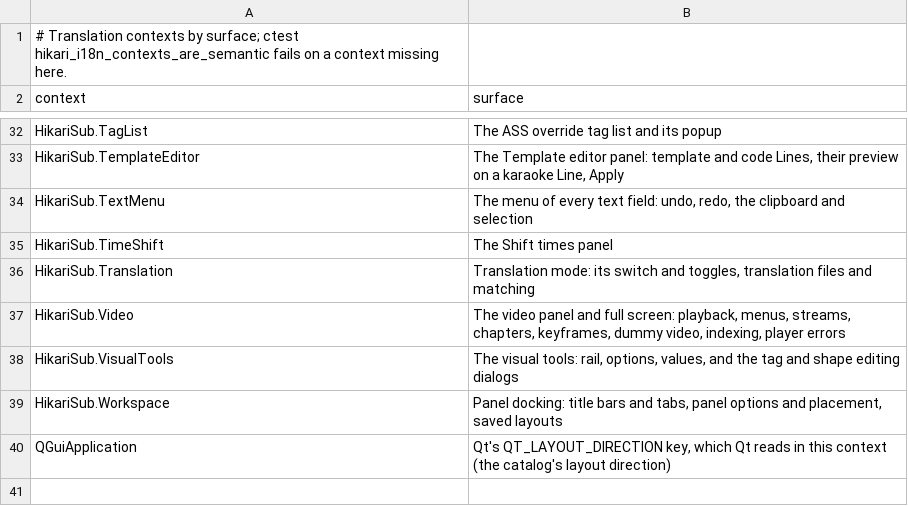
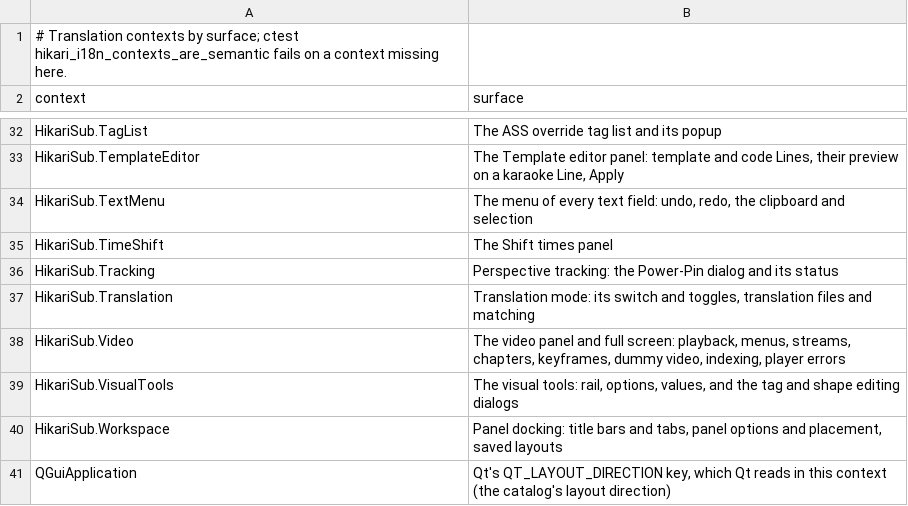
Before and after one commit to altqx/hikari, a TSV file: i18n/contexts.tsv, drawn as a sheet; only a part is shown, gaps mark what is left out; the diff names each change by its address in the sheet, - before the commit and + after, or states it on an @@ line.

Commit message:
Perspective tracking from Power-Pin data (FA13 #570)
Video › Perspective tracking… (GLOBAL_PERSPECTIVE_TRACKING, 5240, no default key) ports
arch1t3cht's Perspective-Motion 0.4.1. It reads pasted After Effects CC Power Pin data,
splits the selected lines frame by frame in one undo step, follows each frame's quad from the
relative frame's plane and always saves the frame's quad as the plane in extradata. Options:
relative frame, origin, fit flat lines to the plane first, move clips with the plane, scale
outline and shadow. Data tracked at another size is scaled to the video, with a warning; the
command is greyed without a video and Apply is greyed with the reason shown.

The corpus line matches the script's output within the written precision. Credits list
arch1t3cht's scripts (MIT) and the fork's ISC notice; both notices ship in
licenses/aegisub/LICENSE. ko/pl/ta/th translations included.

```diff
--- a/i18n/contexts.tsv
+++ b/i18n/contexts.tsv
+row 36: HikariSub.Tracking | Perspective tracking: the Power-Pin dialog and its status
```
Also changed, not shown: 34 other files.
